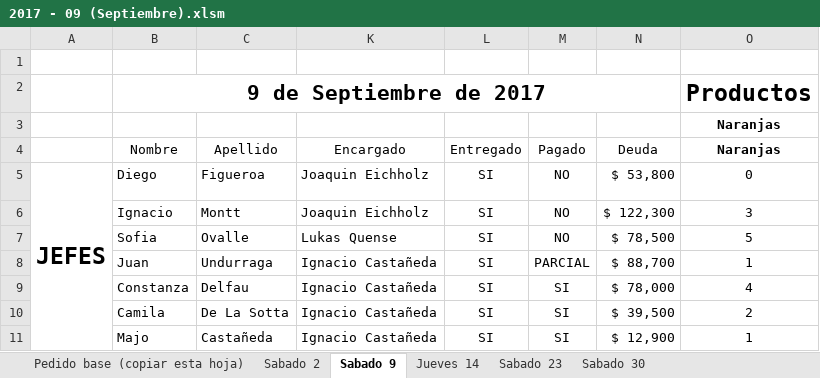
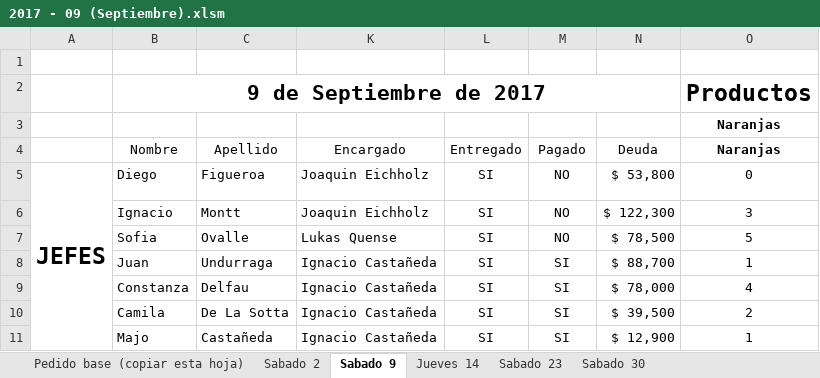
Before and after one commit to NachoCasta/FrutopiaWeb, an Excel workbook: bot/datos/2017 - 09 (Septiembre).xlsm, sheet Sabado 9, drawn as a sheet; only a part is shown; values as stored, in another font and other column widths than the file's, no borders; conditional formats and table styles not drawn; the diff names each change by its address in the sheet, - before the commit and + after, or states it on an @@ line.

```diff
--- a/bot/datos/2017 - 09 (Septiembre).xlsm (sheet Sabado 9)
+++ b/bot/datos/2017 - 09 (Septiembre).xlsm (sheet Sabado 9)
-M8 (Pagado): PARCIAL
+M8 (Pagado): SI
```
Also changed, not shown: sheet Sabado 2, bot/datos/2017 - 10 (Octubre).xlsm, bot/datos/Jefes 2017-2.xlsx, 3 other files.
